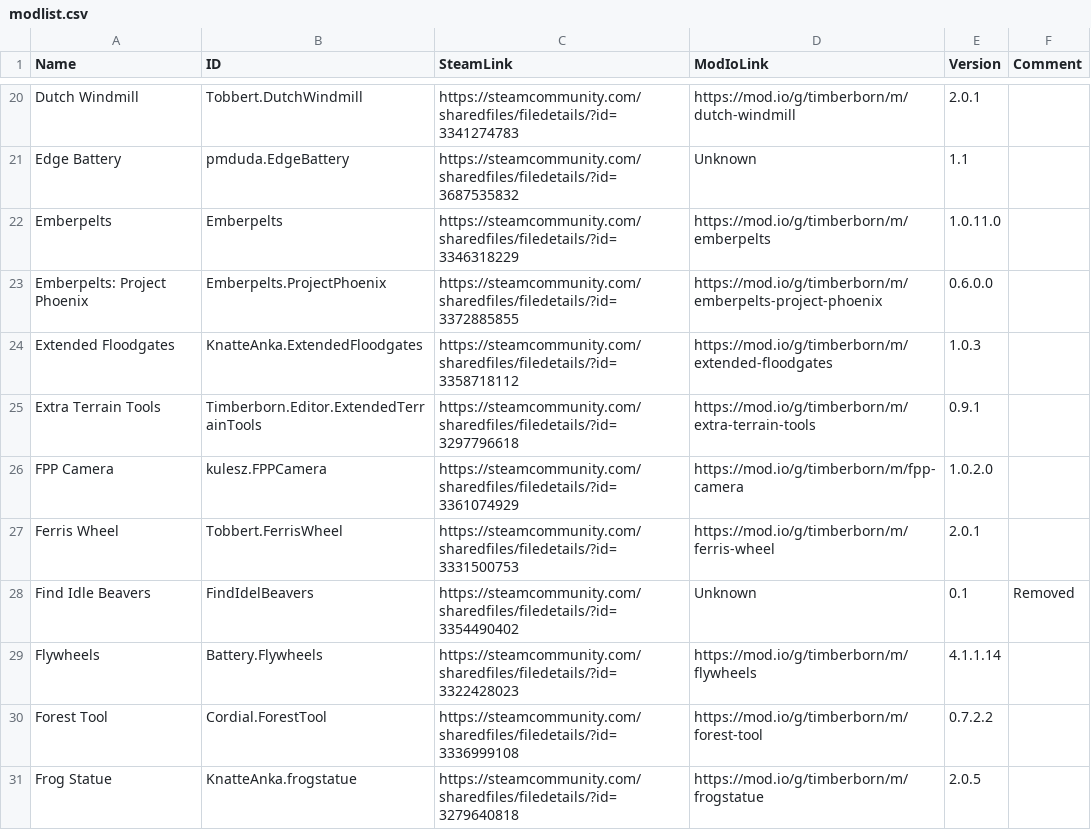
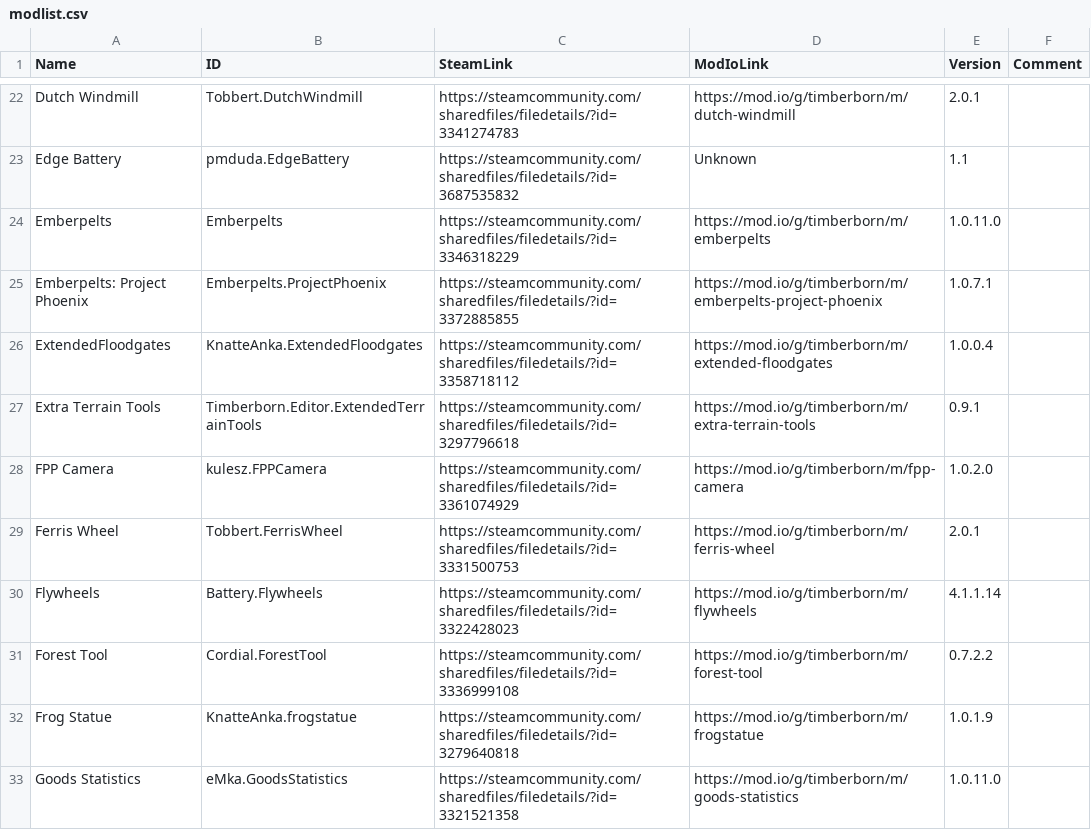
Before and after one commit to Agroqirax/TimberbornNederlandsTaalpakket, a CSV file: modlist.csv, drawn as a sheet; only a part is shown, gaps mark what is left out; the shorter side is filled out with more unchanged rows; the diff covers the shown part only.

```diff
--- a/modlist.csv
+++ b/modlist.csv
@@ -22,4 +24,4 @@ Edge Battery,pmduda.EdgeBattery,https://steamcommunity.com/sharedfiles/filedetai
 Emberpelts,Emberpelts,https://steamcommunity.com/sharedfiles/filedetails/?id=3346318229,https://mod.io/g/timberborn/m/emberpelts,1.0.11.0,
-Emberpelts: Project Phoenix,Emberpelts.ProjectPhoenix,https://steamcommunity.com/sharedfiles/filedetails/?id=3372885855,https://mod.io/g/timberborn/m/emberpelts-project-phoenix,0.6.0.0,
-Extended Floodgates,KnatteAnka.ExtendedFloodgates,https://steamcommunity.com/sharedfiles/filedetails/?id=3358718112,https://mod.io/g/timberborn/m/extended-floodgates,1.0.3,
+Emberpelts: Project Phoenix,Emberpelts.ProjectPhoenix,https://steamcommunity.com/sharedfiles/filedetails/?id=3372885855,https://mod.io/g/timberborn/m/emberpelts-project-phoenix,1.0.7.1,
+ExtendedFloodgates,KnatteAnka.ExtendedFloodgates,https://steamcommunity.com/sharedfiles/filedetails/?id=3358718112,https://mod.io/g/timberborn/m/extended-floodgates,1.0.0.4,
 Extra Terrain Tools,Timberborn.Editor.ExtendedTerrainTools,https://steamcommunity.com/sharedfiles/filedetails/?id=3297796618,https://mod.io/g/timberborn/m/extra-terrain-tools,0.9.1,
@@ -27,5 +29,4 @@ FPP Camera,kulesz.FPPCamera,https://steamcommunity.com/sharedfiles/filedetails/?
 Ferris Wheel,Tobbert.FerrisWheel,https://steamcommunity.com/sharedfiles/filedetails/?id=3331500753,https://mod.io/g/timberborn/m/ferris-wheel,2.0.1,
-Find Idle Beavers,FindIdelBeavers,https://steamcommunity.com/sharedfiles/filedetails/?id=3354490402,Unknown,0.1,Removed
 Flywheels,Battery.Flywheels,https://steamcommunity.com/sharedfiles/filedetails/?id=3322428023,https://mod.io/g/timberborn/m/flywheels,4.1.1.14,
 Forest Tool,Cordial.ForestTool,https://steamcommunity.com/sharedfiles/filedetails/?id=3336999108,https://mod.io/g/timberborn/m/forest-tool,0.7.2.2,
-Frog Statue,KnatteAnka.frogstatue,https://steamcommunity.com/sharedfiles/filedetails/?id=3279640818,https://mod.io/g/timberborn/m/frogstatue,2.0.5,
+Frog Statue,KnatteAnka.frogstatue,https://steamcommunity.com/sharedfiles/filedetails/?id=3279640818,https://mod.io/g/timberborn/m/frogstatue,1.0.1.9,
```
Also changed, not shown: 6 added rows, 4 removed rows and 14 edited cells elsewhere in this file, Data/Localizations/nlNL.csv, 33 other files.
